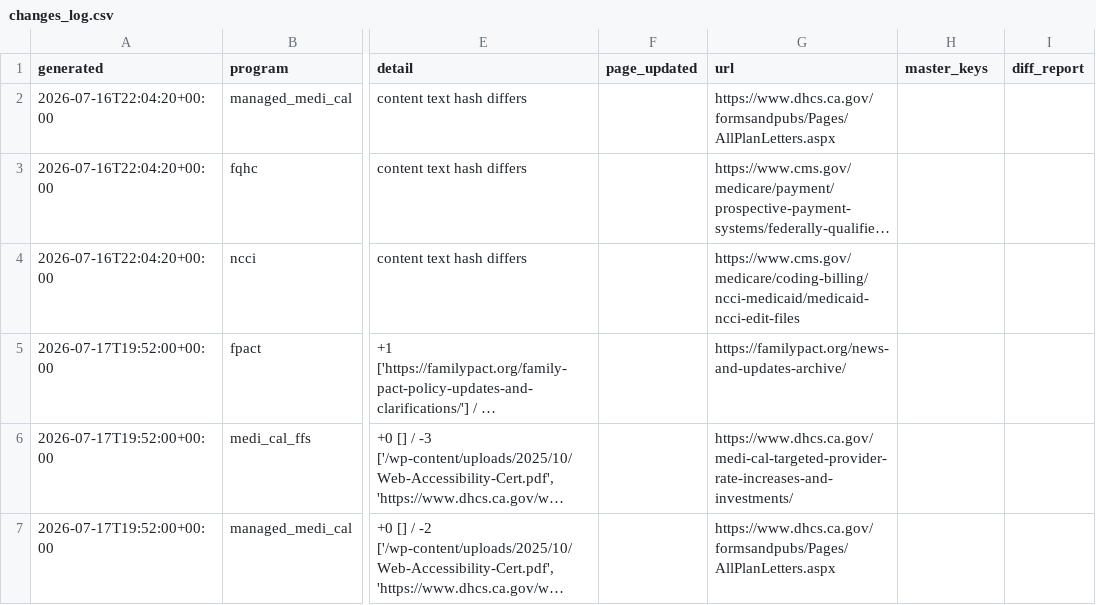
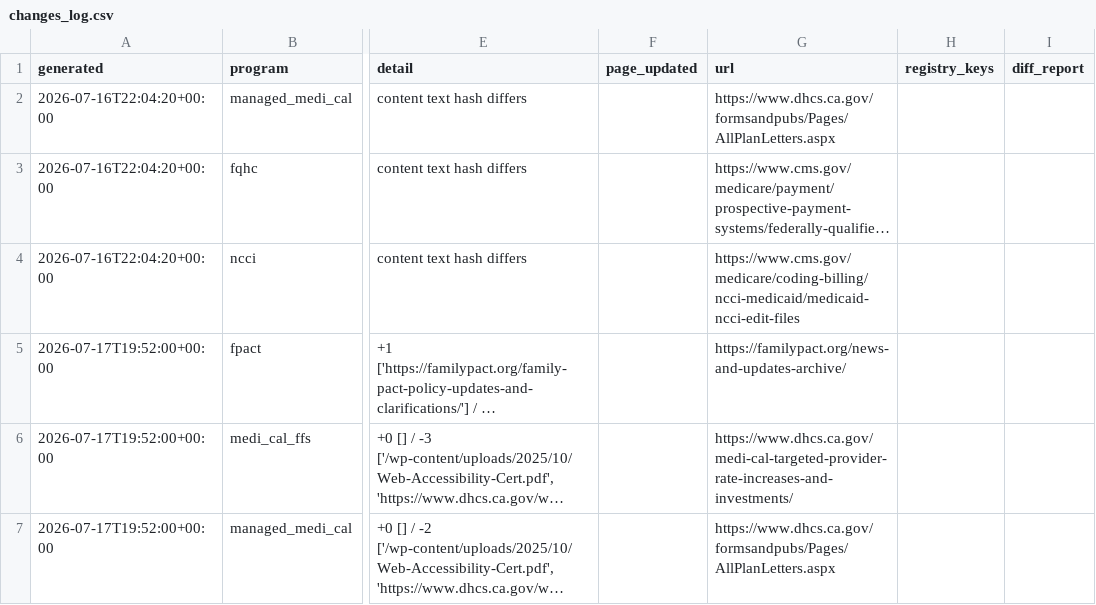
Before and after one commit to mp321/RevInt-SourceWatch, a CSV file: reports/changes_log.csv, drawn as a sheet; only a part is shown, gaps mark what is left out; long unchanged cells end in …; the diff names each change by its address in the sheet, - before the commit and + after, or states it on an @@ line.

Commit message:
cleaning, add revision watch metadata only (no pdf), migrate latestreport to registry

```diff
--- a/reports/changes_log.csv
+++ b/reports/changes_log.csv
-H1: master_keys
+H1: registry_keys
```
Also changed, not shown: 17 other files.
